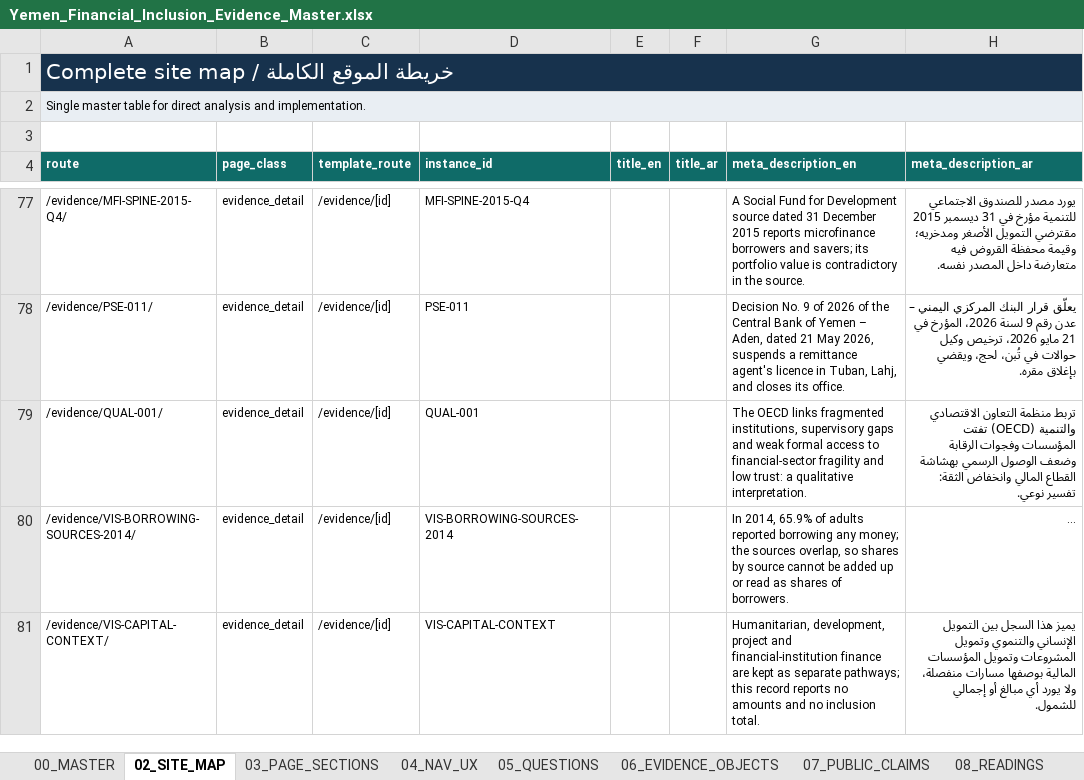
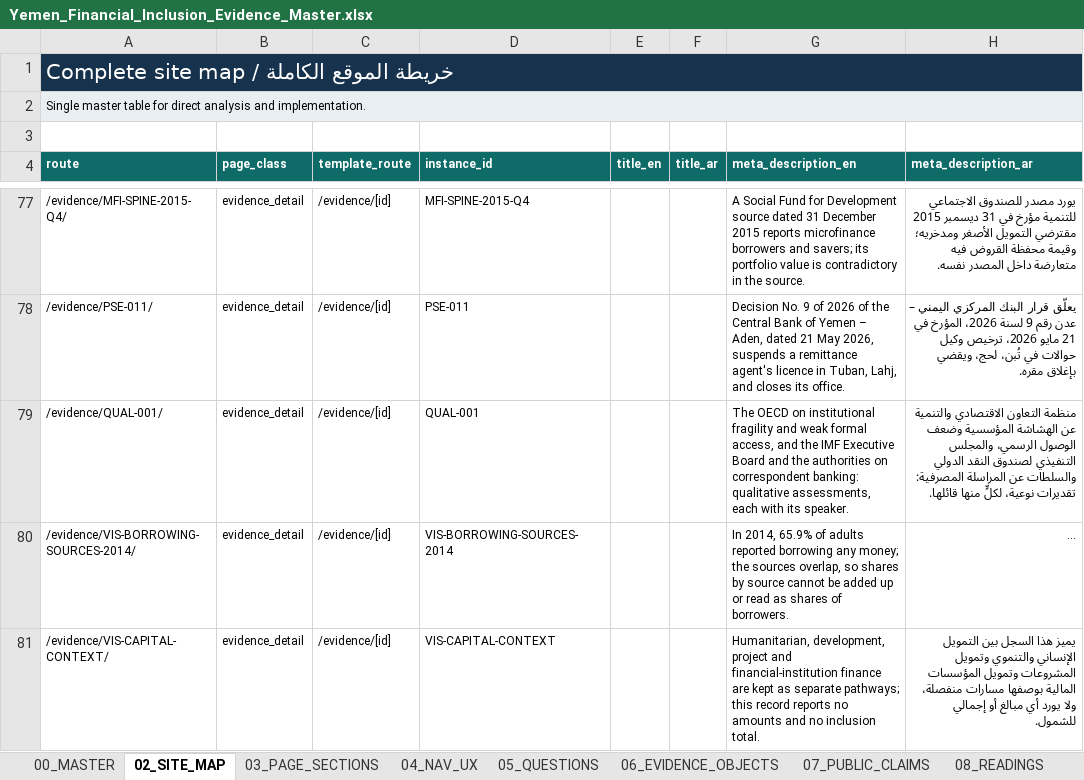
Before and after one commit to CausewayGrp/Financial-inclusion-, an Excel workbook: authority/Yemen_Financial_Inclusion_Evidence_Master.xlsx, sheet 02_SITE_MAP, drawn as a sheet; only a part is shown, gaps mark what is left out; long unchanged cells end in …; values as stored, in another font and other column widths than the file's, no borders; the diff names each change by its address in the sheet, - before the commit and + after, or states it on an @@ line.

```diff
--- a/authority/Yemen_Financial_Inclusion_Evidence_Master.xlsx (sheet 02_SITE_MAP)
+++ b/authority/Yemen_Financial_Inclusion_Evidence_Master.xlsx (sheet 02_SITE_MAP)
-G79 (meta_description_en): The OECD links fragmented institutions, supervisory gaps and weak formal access to financial-sector fragility and low trust: a qualitative interpretation.
+G79 (meta_description_en): The OECD on institutional fragility and weak formal access, and the IMF Executive Board and the authorities on correspondent banking: qualitative assessments, each with its speaker.
-H79 (meta_description_ar): تربط منظمة التعاون الاقتصادي والتنمية (OECD) تفتت المؤسسات وفجوات الرقابة وضعف الوصول الرسمي بهشاشة القطاع المالي وانخفاض الثقة: تفسير نوعي.
+H79 (meta_description_ar): منظمة التعاون الاقتصادي والتنمية عن الهشاشة المؤسسية وضعف الوصول الرسمي، والمجلس التنفيذي لصندوق النقد الدولي والسلطات عن المراسلة المصرفية: تقديرات نوعية، لكلٍّ منها قائلها.
```
Also changed, not shown: sheet 06_EVIDENCE_OBJECTS, sheet 15_SOURCE_LIBRARY, 55 other files.
